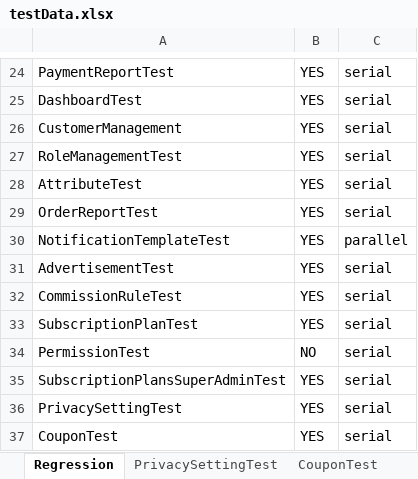
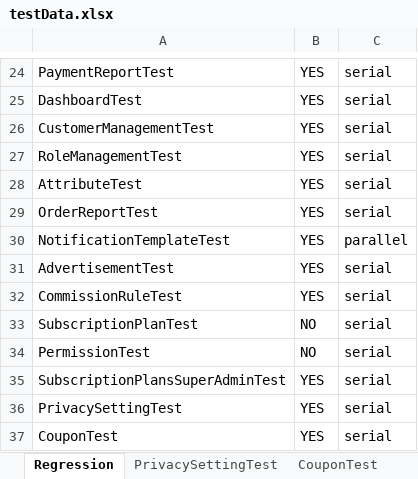
Before and after one commit to trigitaltech/nipige_qa_automation, an Excel workbook: src/resources/data/testData.xlsx, sheet Regression, drawn as a sheet; only a part is shown, gaps mark what is left out; values as stored, in another font and other column widths than the file's, no borders; the diff names each change by its address in the sheet, - before the commit and + after, or states it on an @@ line.

```diff
--- a/src/resources/data/testData.xlsx (sheet Regression)
+++ b/src/resources/data/testData.xlsx (sheet Regression)
-A26: CustomerManagement
+A26: CustomerManagementTest
-B33: YES
+B33: NO
```
Also changed, not shown: sheet CatalogTest, sheet CatalogAdminTest, 9 other files.
